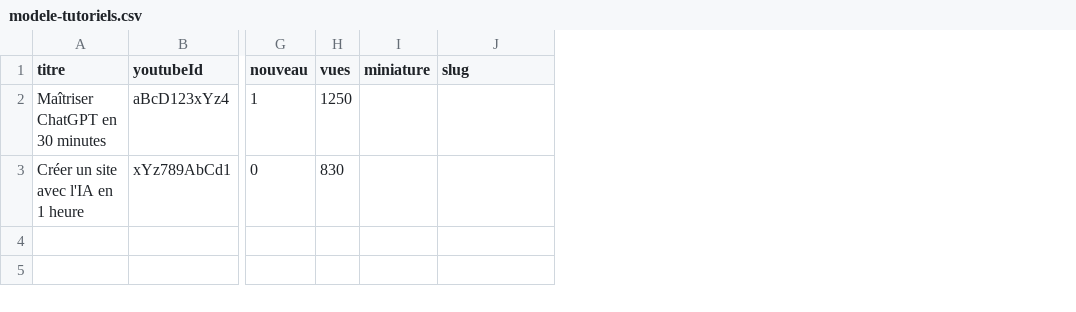
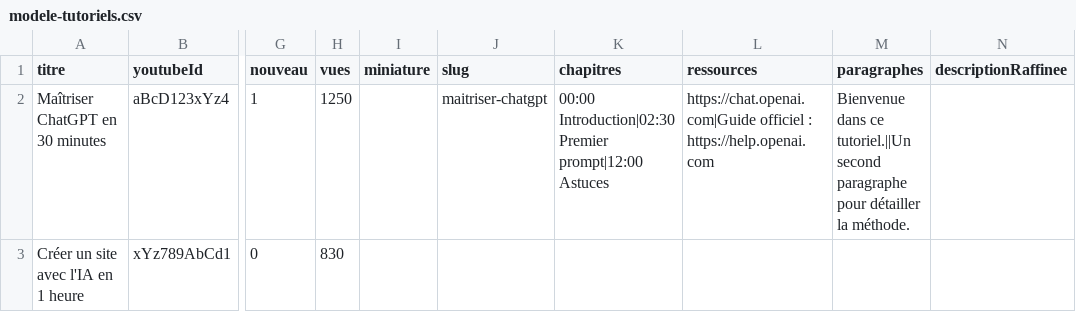
Before and after one commit to Clementkouton/webgiverse-tools, a CSV file: public/imports/modele-tutoriels.csv, drawn as a sheet; only a part is shown, gaps mark what is left out; the diff names each change by its address in the sheet, - before the commit and + after, or states it on an @@ line.

Commit message:
Lot 28 — Descriptions YouTube raffinées + progression réservée Pro/Entreprise

```diff
--- a/public/imports/modele-tutoriels.csv
+++ b/public/imports/modele-tutoriels.csv
+column K (chapitres), row 2: 00:00 Introduction|02:30 Premier prompt|12:00 Astuces
+column L (ressources), row 2: https://chat.openai.com|Guide officiel : https://help.openai.com
+column M (paragraphes), row 2: Bienvenue dans ce tutoriel.||Un second paragraphe pour détailler la méthode.
+column N (descriptionRaffinee), empty
-J2 (slug): (empty)
+J2 (slug): maitriser-chatgpt
```
Also changed, not shown: 4 other files.
